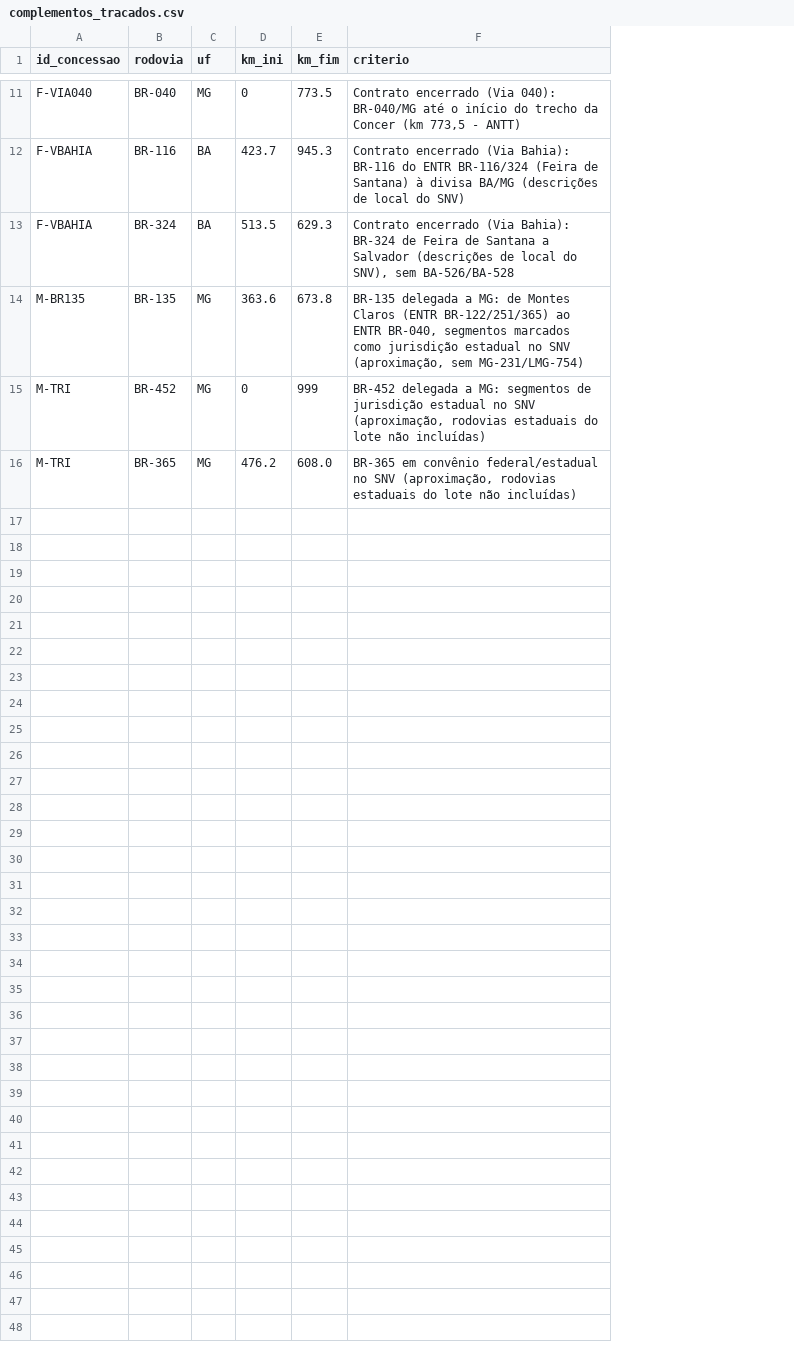
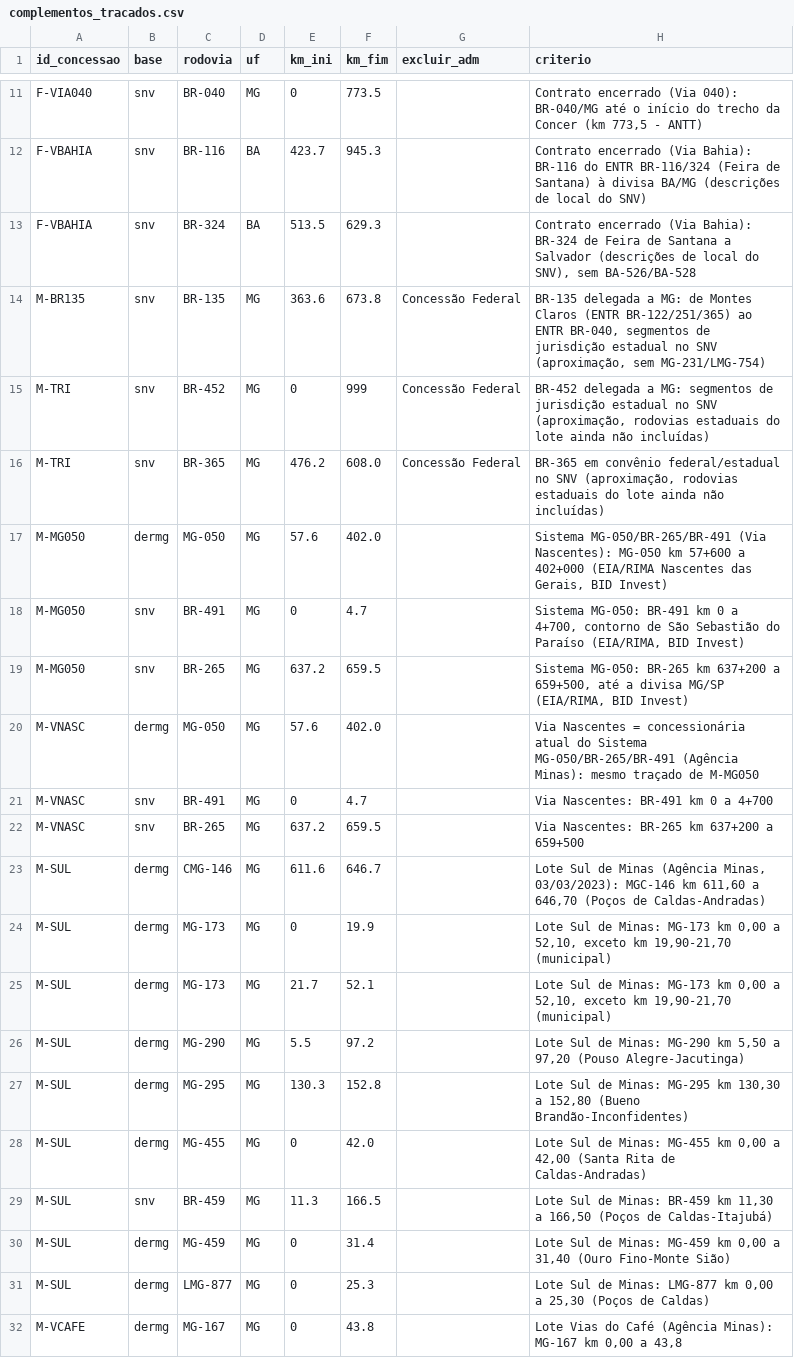
Before and after one commit to pricediscoveryblog-ops/br-toll-roads-fin-data, a CSV file: geo/complementos_tracados.csv, drawn as a sheet; only a part is shown, gaps mark what is left out; addresses are those after the commit; the diff covers the shown part only; the diff names each change by its address in the sheet, - before the commit and + after, or states it on an @@ line.

Commit message:
Geo: malha DER-MG e lotes Artemig

```diff
--- a/geo/complementos_tracados.csv
+++ b/geo/complementos_tracados.csv
+column B (base), rows 11-16: all snv
+column G (excluir_adm), rows 14-16: all Concessão Federal
-H14 (criterio): …BR-040, segmentos marcados como jurisdição estadual…
+H14 (criterio): …BR-040, segmentos de jurisdição estadual…
-H15 (criterio): …do lote não incluídas)
+H15 (criterio): …do lote ainda não incluídas)
-H16 (criterio): …do lote não incluídas)
+H16 (criterio): …do lote ainda não incluídas)
+row 17: M-MG050 | dermg | MG-050 | MG | 57.6 | 402.0 |  | Sistema MG-050/BR-265/BR-491 (Via Nascentes): MG-050 km 57+600 a 402+000 (EIA/RIMA Nascentes das Gerais, BID Invest)
+row 18: M-MG050 | snv | BR-491 | MG | 0 | 4.7 |  | Sistema MG-050: BR-491 km 0 a 4+700, contorno de São Sebastião do Paraíso (EIA/RIMA, BID Invest)
+row 19: M-MG050 | snv | BR-265 | MG | 637.2 | 659.5 |  | Sistema MG-050: BR-265 km 637+200 a 659+500, até a divisa MG/SP (EIA/RIMA, BID Invest)
+row 20: M-VNASC | dermg | MG-050 | MG | 57.6 | 402.0 |  | Via Nascentes = concessionária atual do Sistema MG-050/BR-265/BR-491 (Agência Minas): mesmo traçado de M-MG050
+row 21: M-VNASC | snv | BR-491 | MG | 0 | 4.7 |  | Via Nascentes: BR-491 km 0 a 4+700
+row 22: M-VNASC | snv | BR-265 | MG | 637.2 | 659.5 |  | Via Nascentes: BR-265 km 637+200 a 659+500
+row 23: M-SUL | dermg | CMG-146 | MG | 611.6 | 646.7 |  | Lote Sul de Minas (Agência Minas, 03/03/2023): MGC-146 km 611,60 a 646,70 (Poços de Caldas-Andradas)
+row 24: M-SUL | dermg | MG-173 | MG | 0 | 19.9 |  | Lote Sul de Minas: MG-173 km 0,00 a 52,10, exceto km 19,90-21,70 (municipal)
+row 25: M-SUL | dermg | MG-173 | MG | 21.7 | 52.1 |  | Lote Sul de Minas: MG-173 km 0,00 a 52,10, exceto km 19,90-21,70 (municipal)
+row 26: M-SUL | dermg | MG-290 | MG | 5.5 | 97.2 |  | Lote Sul de Minas: MG-290 km 5,50 a 97,20 (Pouso Alegre-Jacutinga)
+row 27: M-SUL | dermg | MG-295 | MG | 130.3 | 152.8 |  | Lote Sul de Minas: MG-295 km 130,30 a 152,80 (Bueno Brandão-Inconfidentes)
+row 28: M-SUL | dermg | MG-455 | MG | 0 | 42.0 |  | Lote Sul de Minas: MG-455 km 0,00 a 42,00 (Santa Rita de Caldas-Andradas)
+row 29: M-SUL | snv | BR-459 | MG | 11.3 | 166.5 |  | Lote Sul de Minas: BR-459 km 11,30 a 166,50 (Poços de Caldas-Itajubá)
+row 30: M-SUL | dermg | MG-459 | MG | 0 | 31.4 |  | Lote Sul de Minas: MG-459 km 0,00 a 31,40 (Ouro Fino-Monte Sião)
+row 31: M-SUL | dermg | LMG-877 | MG | 0 | 25.3 |  | Lote Sul de Minas: LMG-877 km 0,00 a 25,30 (Poços de Caldas)
+row 32: M-VCAFE | dermg | MG-167 | MG | 0 | 43.8 |  | Lote Vias do Café (Agência Minas): MG-167 km 0,00 a 43,8
```
Also changed, not shown: 9 added rows elsewhere in this file, 1 other file.
